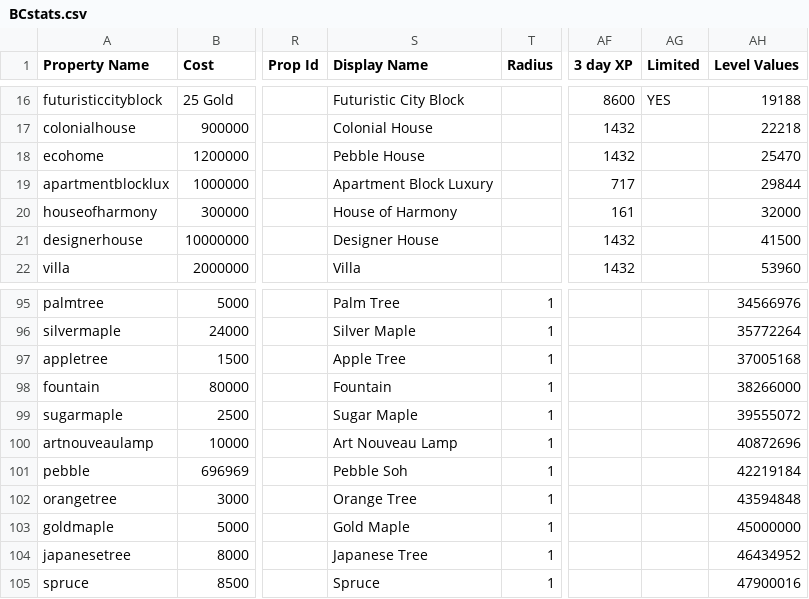
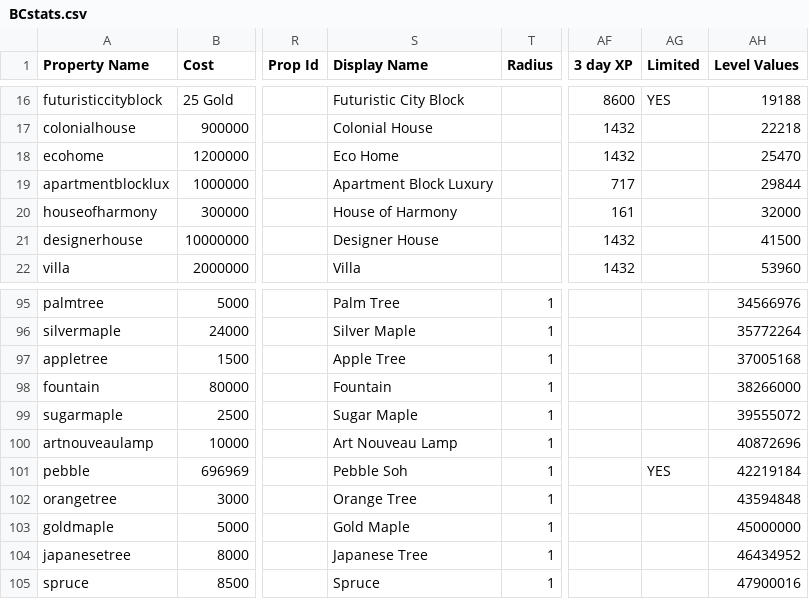
Before and after one commit to Zaiqin/ZQStudios, a CSV file: BCstats.csv, drawn as a sheet; only a part is shown, gaps mark what is left out; the diff names each change by its address in the sheet, - before the commit and + after, or states it on an @@ line.

Commit message:
Update BCstats.csv

```diff
--- a/BCstats.csv
+++ b/BCstats.csv
-S18 (Display Name): Pebble House
+S18 (Display Name): Eco Home
-AG101 (Limited): (empty)
+AG101 (Limited): YES
```
